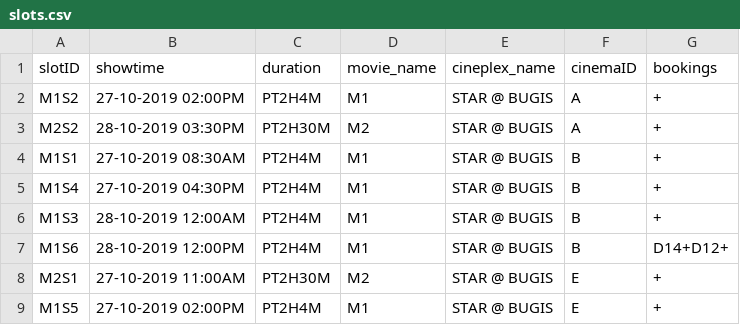
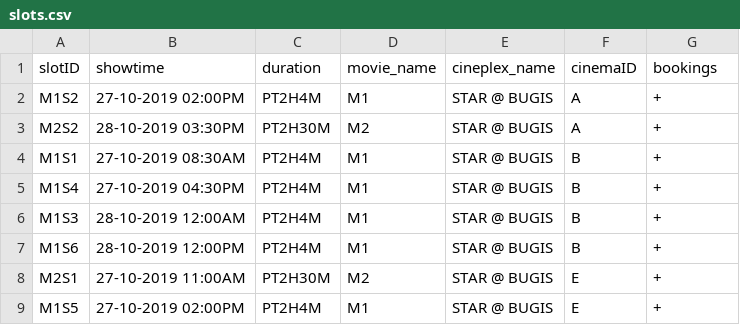
Before and after one commit to ychoux/C3er00erAssign, a CSV file: C3er00erMOB/src/data/slots.csv, drawn as a sheet.

```diff
--- a/C3er00erMOB/src/data/slots.csv
+++ b/C3er00erMOB/src/data/slots.csv
@@ -6,3 +6,3 @@ M1S4,27-10-2019 04:30PM,PT2H4M,M1,STAR @ BUGIS,B,+
 M1S3,28-10-2019 12:00AM,PT2H4M,M1,STAR @ BUGIS,B,+
-M1S6,28-10-2019 12:00PM,PT2H4M,M1,STAR @ BUGIS,B,D14+D12+
+M1S6,28-10-2019 12:00PM,PT2H4M,M1,STAR @ BUGIS,B,+
 M2S1,27-10-2019 11:00AM,PT2H30M,M2,STAR @ BUGIS,E,+
```
Also changed, not shown: 3 other files.
